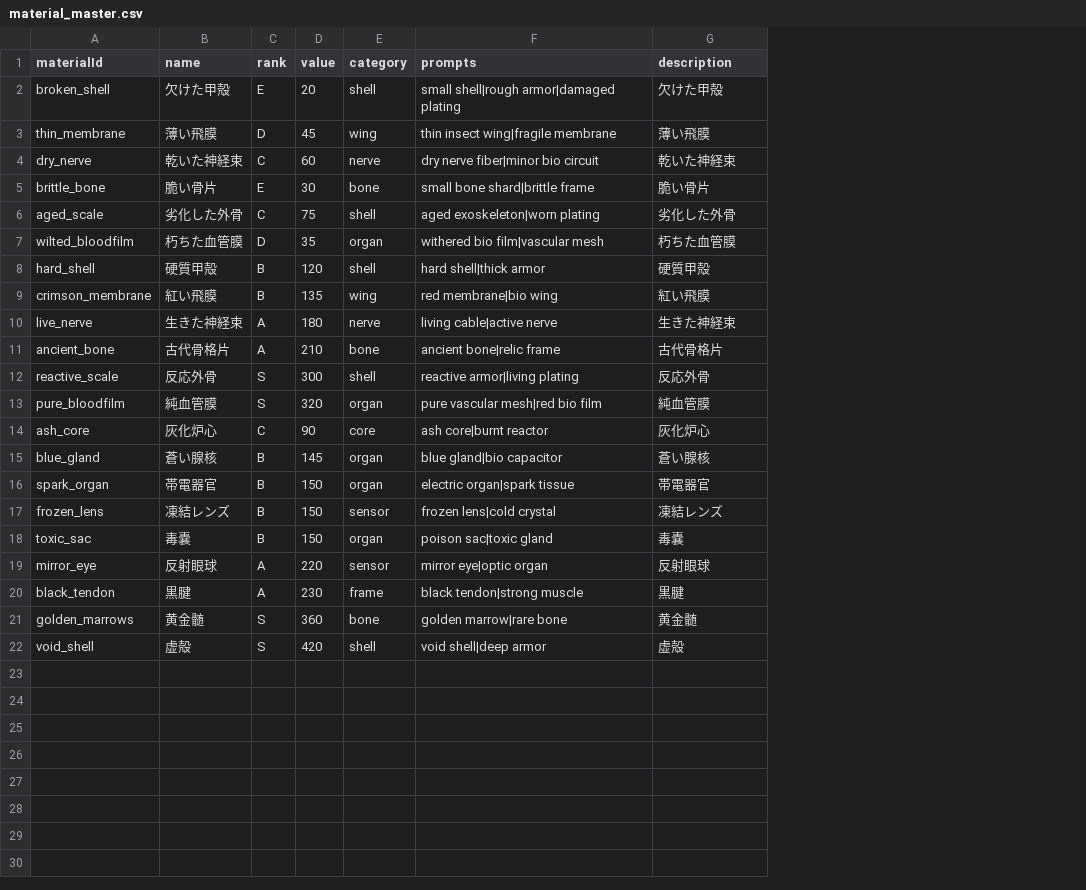
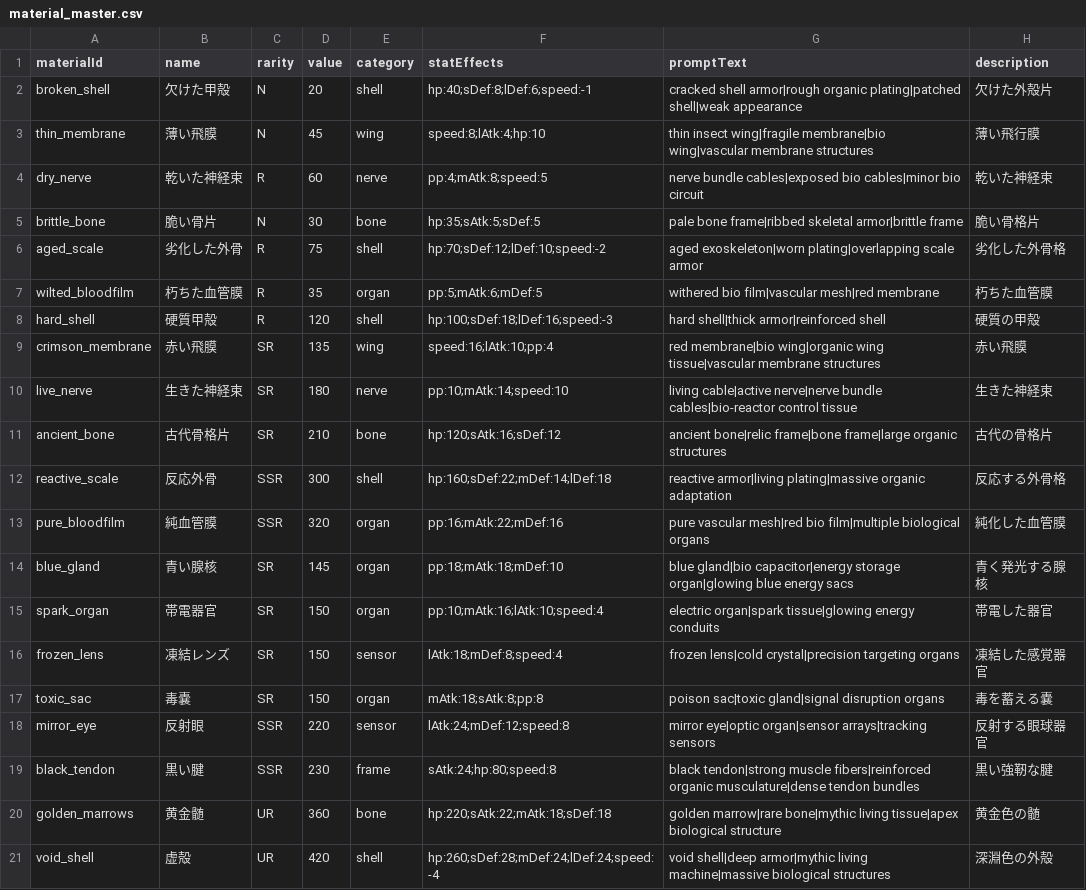
Before and after one commit to theunicornhead-bot/yggdrasill, a CSV file: data/material_master.csv, drawn as a sheet; removed rows and columns are numbered as before the commit, all else as after; the diff names each change by its address in the sheet, - before the commit and + after, or states it on an @@ line.

```diff
--- a/data/material_master.csv
+++ b/data/material_master.csv
-column C (rank), rows 2-13: E | D | C | E | C | D | B | B | A | A | S | S; rows 15-22: B | B | B | B | A | A | S | S
+column C (rarity), rows 2-21: N | N | R | N | R | R | R | SR | SR | SR | SSR | SSR | SR | SR | SR | SR | SSR | SSR | UR | UR
-column F (prompts), rows 2-13: small shell|rough armor|damaged plating | thin insect wing|fragile membrane | dry nerve fiber|minor bio circuit | small bone shard|brittle frame | aged exoskeleton|worn plating | withered bio film|vascular mesh | hard shell|thick armor | red membrane|bio wing | living cable|active nerve | ancient bone|relic frame | reactive armor|living plating | pure vascular mesh|red bio film; rows 15-22: blue gland|bio capacitor | electric organ|spark tissue | frozen lens|cold crystal | poison sac|toxic gland | mirror eye|optic organ | black tendon|strong muscle | golden marrow|rare bone | void shell|deep armor
+column F (statEffects), rows 2-21: hp:40;sDef:8;lDef:6;speed:-1 | speed:8;lAtk:4;hp:10 | pp:4;mAtk:8;speed:5 | hp:35;sAtk:5;sDef:5 | hp:70;sDef:12;lDef:10;speed:-2 | pp:5;mAtk:6;mDef:5 | hp:100;sDef:18;lDef:16;speed:-3 | speed:16;lAtk:10;pp:4 | pp:10;mAtk:14;speed:10 | hp:120;sAtk:16;sDef:12 | hp:160;sDef:22;mDef:14;lDef:18 | pp:16;mAtk:22;mDef:16 | pp:18;mAtk:18;mDef:10 | pp:10;mAtk:16;lAtk:10;speed:4 | lAtk:18;mDef:8;speed:4 | mAtk:18;sAtk:8;pp:8 | lAtk:24;mDef:12;speed:8 | sAtk:24;hp:80;speed:8 | hp:220;sAtk:22;mAtk:18;sDef:18 | hp:260;sDef:28;mDef:24;lDef:24;speed:-4
+column G (promptText), rows 2-21: cracked shell armor|rough organic plating|patched shell|weak appearance | thin insect wing|fragile membrane|bio wing|vascular membrane structures | nerve bundle cables|exposed bio cables|minor bio circuit | pale bone frame|ribbed skeletal armor|brittle frame | aged exoskeleton|worn plating|overlapping scale armor | withered bio film|vascular mesh|red membrane | hard shell|thick armor|reinforced shell | red membrane|bio wing|organic wing tissue|vascular membrane structures | living cable|active nerve|nerve bundle cables|bio-reactor control tissue | ancient bone|relic frame|bone frame|large organic structures | reactive armor|living plating|massive organic adaptation | pure vascular mesh|red bio film|multiple biological organs | blue gland|bio capacitor|energy storage organ|glowing blue energy sacs | electric organ|spark tissue|glowing energy conduits | frozen lens|cold crystal|precision targeting organs | poison sac|toxic gland|signal disruption organs | mirror eye|optic organ|sensor arrays|tracking sensors | black tendon|strong muscle fibers|reinforced organic musculature|dense tendon bundles | golden marrow|rare bone|mythic living tissue|apex biological structure | void shell|deep armor|mythic living machine|massive biological structures
-H2 (description): 欠けた甲殻
+H2 (description): 欠けた外殻片
-H3 (description): 薄い飛膜
+H3 (description): 薄い飛行膜
-H5 (description): 脆い骨片
+H5 (description): 脆い骨格片
-H6 (description): 劣化した外骨
+H6 (description): 劣化した外骨格
-H8 (description): 硬質甲殻
+H8 (description): 硬質の甲殻
-B9 (name): 紅い飛膜
+B9 (name): 赤い飛膜
-H9 (description): 紅い飛膜
+H9 (description): 赤い飛膜
-H11 (description): 古代骨格片
+H11 (description): 古代の骨格片
-H12 (description): 反応外骨
+H12 (description): 反応する外骨格
-H13 (description): 純血管膜
+H13 (description): 純化した血管膜
-row 14: ash_core | 灰化炉心 | C | 90 | core | ash core|burnt reactor | 灰化炉心
-B14 (name): 蒼い腺核
+B14 (name): 青い腺核
-H14 (description): 蒼い腺核
+H14 (description): 青く発光する腺核
-H15 (description): 帯電器官
+H15 (description): 帯電した器官
-H16 (description): 凍結レンズ
+H16 (description): 凍結した感覚器官
-H17 (description): 毒嚢
+H17 (description): 毒を蓄える嚢
-B18 (name): 反射眼球
+B18 (name): 反射眼
-H18 (description): 反射眼球
+H18 (description): 反射する眼球器官
-B19 (name): 黒腱
+B19 (name): 黒い腱
-H19 (description): 黒腱
+H19 (description): 黒い強靭な腱
-H20 (description): 黄金髄
+H20 (description): 黄金色の髄
-H21 (description): 虚殻
+H21 (description): 深淵色の外殻
```
Also changed, not shown: data/core_master.csv, data/rank_master.csv, 4 other files.
